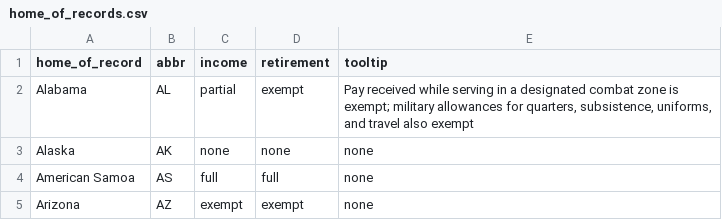
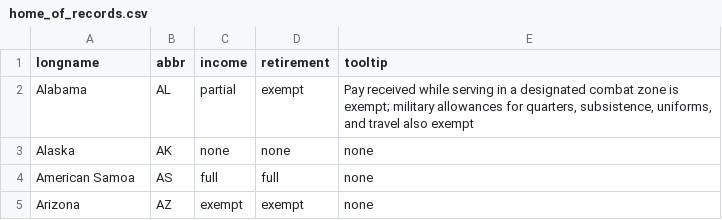
Before and after one commit to west757/PayLES, a CSV file: app/static/csv/home_of_records.csv, drawn as a sheet; only a part is shown.

```diff
--- a/app/static/csv/home_of_records.csv
+++ b/app/static/csv/home_of_records.csv
@@ -1,2 +1,2 @@
-home_of_record,abbr,income,retirement,tooltip
+longname,abbr,income,retirement,tooltip
 Alabama,AL,partial,exempt,"Pay received while serving in a designated combat zone is exempt; military allowances for quarters, subsistence, uniforms, and travel also exempt"
```
Also changed, not shown: app/static/csv/mha_zip_codes.csv, app/static/csv/params_template.csv, 4 other files.
